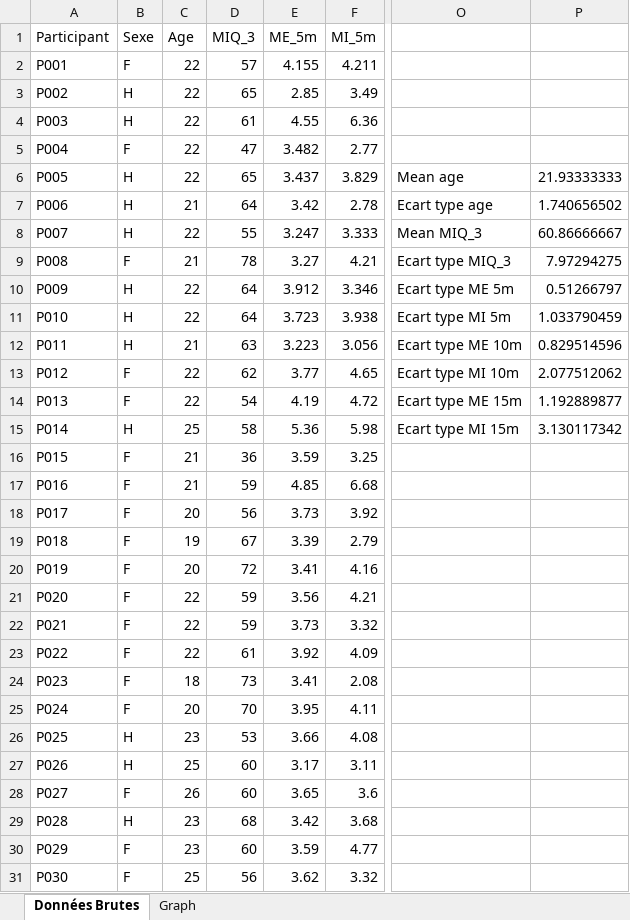
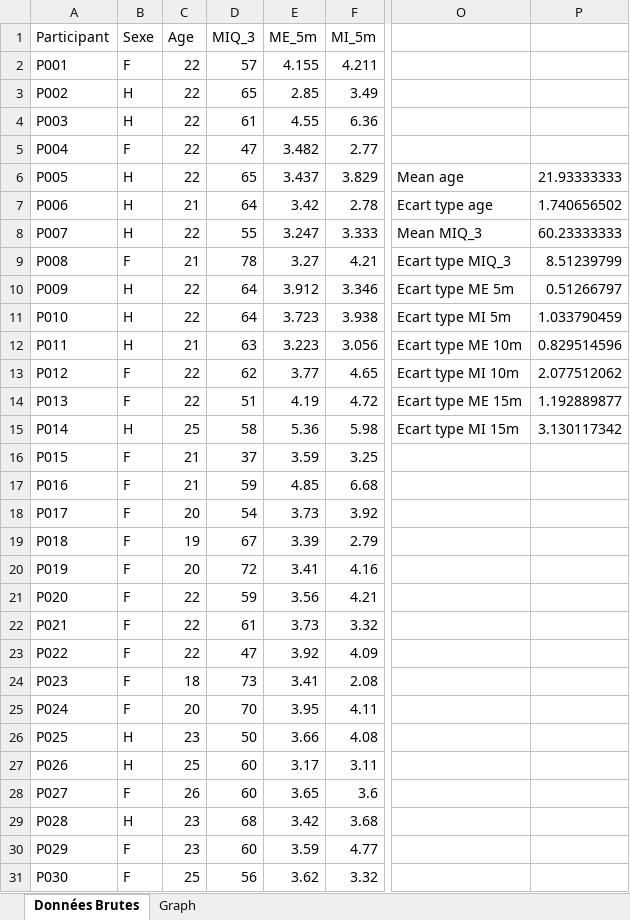
Before and after one commit to baslaboratory/Walking-timing, an Excel workbook: Data_sorted.xlsx, sheet Données Brutes, drawn as a sheet; only a part is shown, gaps mark what is left out; values as stored, in another font and other column widths than the file's, no borders; the diff names each change by its address in the sheet, - before the commit and + after, or states it on an @@ line.

```diff
--- a/Data_sorted.xlsx (sheet Données Brutes)
+++ b/Data_sorted.xlsx (sheet Données Brutes)
-P8: 60.86666667
+P8: 60.23333333
-P9: 7.97294275
+P9: 8.51239799
-D14 (MIQ_3): 54
+D14 (MIQ_3): 51
-D16 (MIQ_3): 36
+D16 (MIQ_3): 37
-D18 (MIQ_3): 56
+D18 (MIQ_3): 54
-D22 (MIQ_3): 59
+D22 (MIQ_3): 61
-D23 (MIQ_3): 61
+D23 (MIQ_3): 47
-D26 (MIQ_3): 53
+D26 (MIQ_3): 50
```
Also changed, not shown: charts or pictures, 1 other file.
